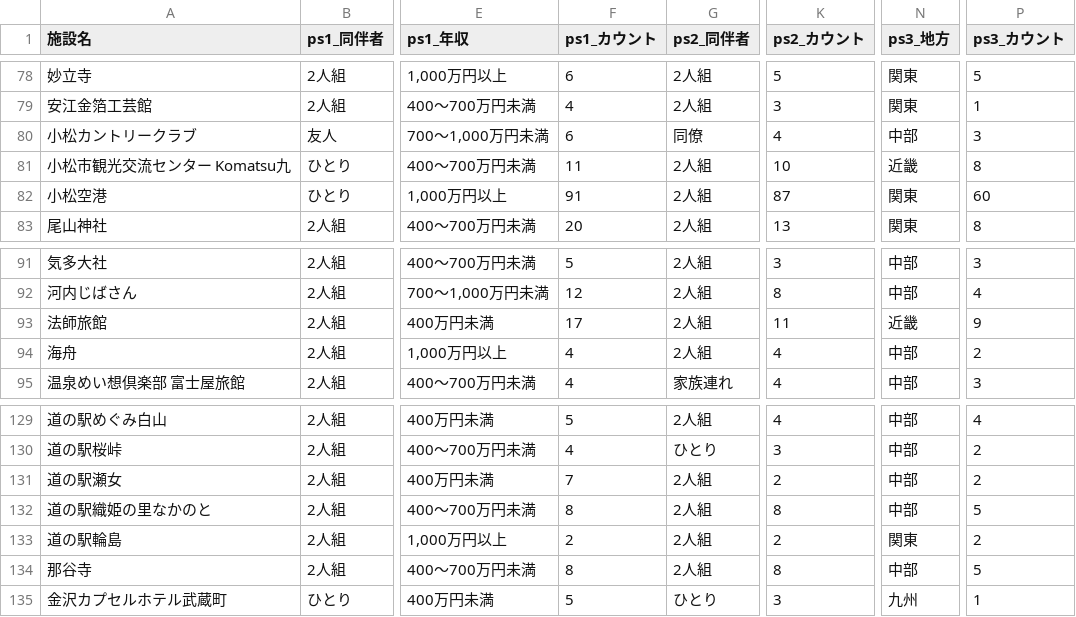
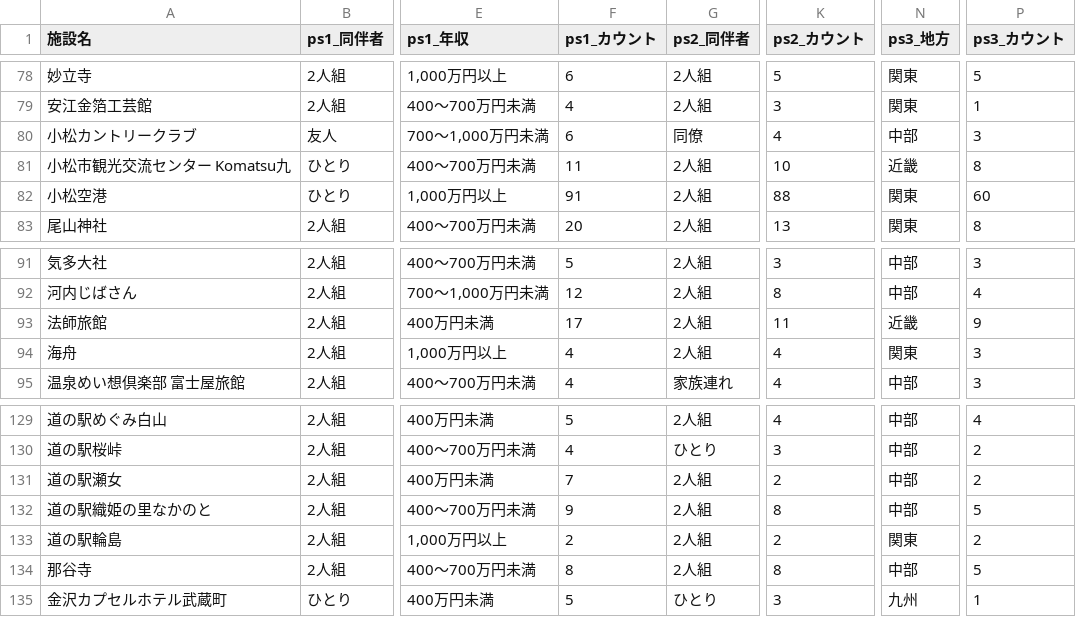
Before and after one commit to BeeB-C4N/tifo, a CSV file: ishikawa/milli_persona.csv, drawn as a sheet; only a part is shown, gaps mark what is left out; the diff names each change by its address in the sheet, - before the commit and + after, or states it on an @@ line.

```diff
--- a/ishikawa/milli_persona.csv
+++ b/ishikawa/milli_persona.csv
-K82 (ps2_カウント): 87
+K82 (ps2_カウント): 88
-N94 (ps3_地方): 中部
+N94 (ps3_地方): 関東
-P94 (ps3_カウント): 2
+P94 (ps3_カウント): 3
-F132 (ps1_カウント): 8
+F132 (ps1_カウント): 9
```
Also changed, not shown: ishikawa/milli_score.csv, 1 other file.
